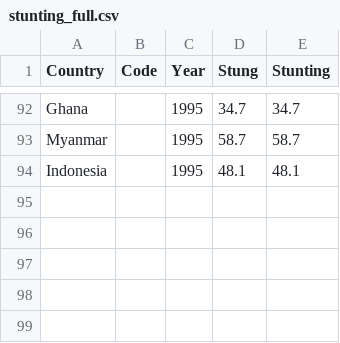
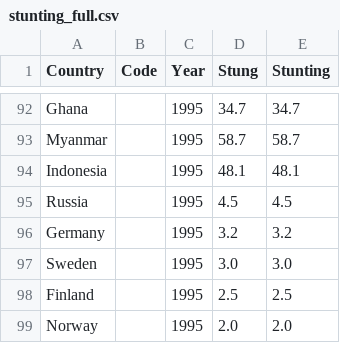
Before and after one commit to myintmyatthura/FIT3179-Assignment-2, a CSV file: stunting_full.csv, drawn as a sheet; only a part is shown, gaps mark what is left out; the diff names each change by its address in the sheet, - before the commit and + after, or states it on an @@ line.

Commit message:
Update stunting_full.csv

```diff
--- a/stunting_full.csv
+++ b/stunting_full.csv
+row 95: Russia |  | 1995 | 4.5 | 4.5
+row 96: Germany |  | 1995 | 3.2 | 3.2
+row 97: Sweden |  | 1995 | 3.0 | 3.0
+row 98: Finland |  | 1995 | 2.5 | 2.5
+row 99: Norway |  | 1995 | 2.0 | 2.0
```
